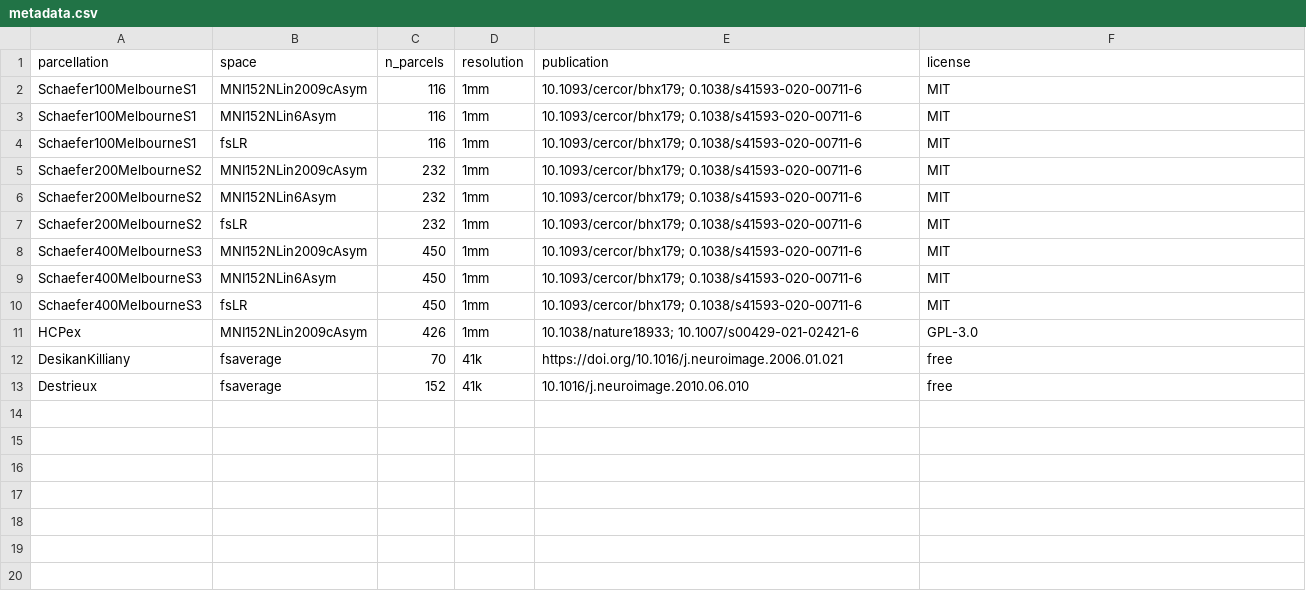
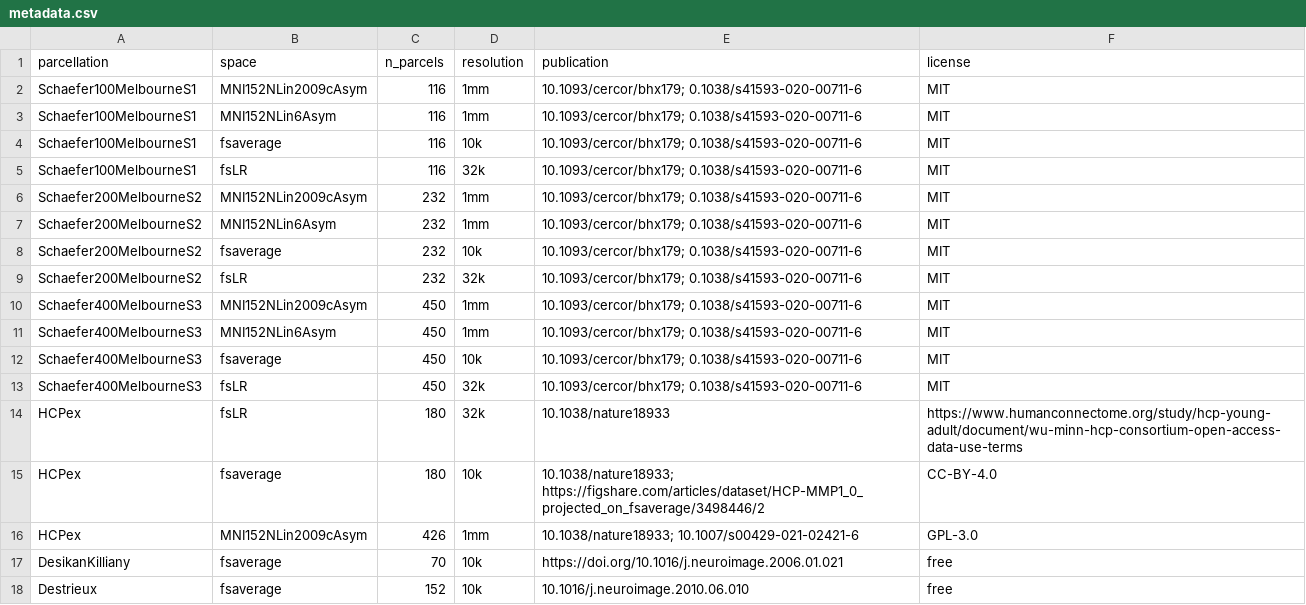
Before and after one commit to LeonDLotter/NiSpace-data, a CSV file: parcellation/metadata.csv, drawn as a sheet.

Commit message:
add schaefer and fslr parcellations

```diff
--- a/parcellation/metadata.csv
+++ b/parcellation/metadata.csv
@@ -3,11 +3,16 @@ Schaefer100MelbourneS1,MNI152NLin2009cAsym,116,1mm,10.1093/cercor/bhx179; 0.1038
 Schaefer100MelbourneS1,MNI152NLin6Asym,116,1mm,10.1093/cercor/bhx179; 0.1038/s41593-020-00711-6,MIT
-Schaefer100MelbourneS1,fsLR,116,1mm,10.1093/cercor/bhx179; 0.1038/s41593-020-00711-6,MIT
+Schaefer100MelbourneS1,fsaverage,116,10k,10.1093/cercor/bhx179; 0.1038/s41593-020-00711-6,MIT
+Schaefer100MelbourneS1,fsLR,116,32k,10.1093/cercor/bhx179; 0.1038/s41593-020-00711-6,MIT
 Schaefer200MelbourneS2,MNI152NLin2009cAsym,232,1mm,10.1093/cercor/bhx179; 0.1038/s41593-020-00711-6,MIT
 Schaefer200MelbourneS2,MNI152NLin6Asym,232,1mm,10.1093/cercor/bhx179; 0.1038/s41593-020-00711-6,MIT
-Schaefer200MelbourneS2,fsLR,232,1mm,10.1093/cercor/bhx179; 0.1038/s41593-020-00711-6,MIT
+Schaefer200MelbourneS2,fsaverage,232,10k,10.1093/cercor/bhx179; 0.1038/s41593-020-00711-6,MIT
+Schaefer200MelbourneS2,fsLR,232,32k,10.1093/cercor/bhx179; 0.1038/s41593-020-00711-6,MIT
 Schaefer400MelbourneS3,MNI152NLin2009cAsym,450,1mm,10.1093/cercor/bhx179; 0.1038/s41593-020-00711-6,MIT
 Schaefer400MelbourneS3,MNI152NLin6Asym,450,1mm,10.1093/cercor/bhx179; 0.1038/s41593-020-00711-6,MIT
-Schaefer400MelbourneS3,fsLR,450,1mm,10.1093/cercor/bhx179; 0.1038/s41593-020-00711-6,MIT
+Schaefer400MelbourneS3,fsaverage,450,10k,10.1093/cercor/bhx179; 0.1038/s41593-020-00711-6,MIT
+Schaefer400MelbourneS3,fsLR,450,32k,10.1093/cercor/bhx179; 0.1038/s41593-020-00711-6,MIT
+HCPex,fsLR,180,32k,10.1038/nature18933,https://www.humanconnectome.org/study/hcp-young-adult/document/wu-minn-hcp-consortium-open-access-data-use-terms
+HCPex,fsaverage,180,10k,10.1038/nature18933; https://figshare.com/articles/dataset/HCP-MMP1_0_projected_on_fsaverage/3498446/2,CC-BY-4.0
 HCPex,MNI152NLin2009cAsym,426,1mm,10.1038/nature18933; 10.1007/s00429-021-02421-6,GPL-3.0
-DesikanKilliany,fsaverage,70,41k,https://doi.org/10.1016/j.neuroimage.2006.01.021,free
-Destrieux,fsaverage,152,41k,10.1016/j.neuroimage.2010.06.010,free
+DesikanKilliany,fsaverage,70,10k,https://doi.org/10.1016/j.neuroimage.2006.01.021,free
+Destrieux,fsaverage,152,10k,10.1016/j.neuroimage.2010.06.010,free
```
Also changed, not shown: 28 other files.
